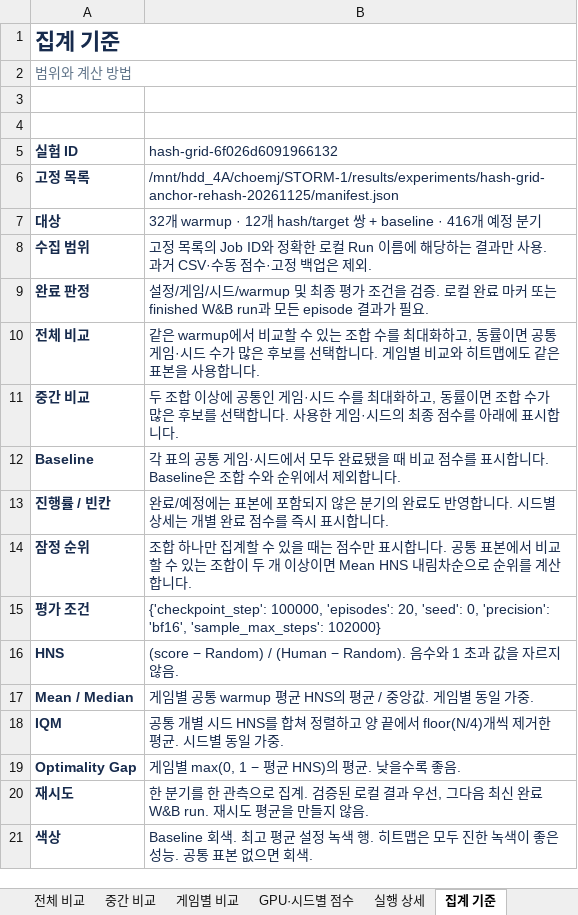
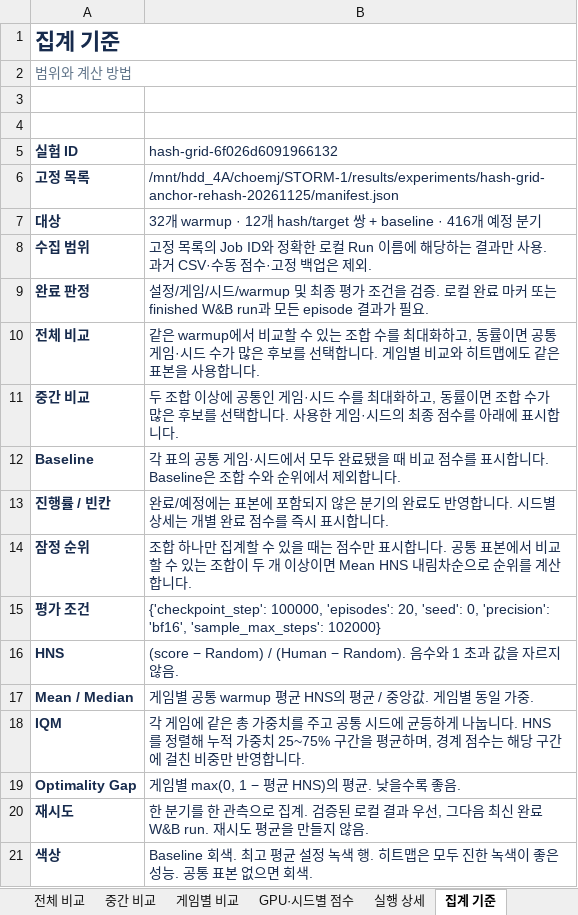
Before and after one commit to wrrte/STORM-1, an Excel workbook: results/experiments/hash-grid-anchor-rehash-20261125/results.xlsx, sheet 집계 기준, drawn as a sheet; values as stored, in another font and other column widths than the file's, no borders; the diff names each change by its address in the sheet, - before the commit and + after, or states it on an @@ line.

Commit message:
기본 실험을 hash-grid-anchor-rehash-20261125로 고정했습니다. 이제 아래 명령으로 해당 실험의 CSV와 엑셀을 갱신할 수 있습니다.

```diff
--- a/results/experiments/hash-grid-anchor-rehash-20261125/results.xlsx (sheet 집계 기준)
+++ b/results/experiments/hash-grid-anchor-rehash-20261125/results.xlsx (sheet 집계 기준)
-B18 (hash-grid-6f026d6091966132): 공통 개별 시드 HNS를 합쳐 정렬하고 양 끝에서 floor(N/4)개씩 제거한 평균. 시드별 동일 가중.
+B18 (hash-grid-6f026d6091966132): 각 게임에 같은 총 가중치를 주고 공통 시드에 균등하게 나눕니다. HNS를 정렬해 누적 가중치 25~75% 구간을 평균하며, 경계 점수는 해당 구간에 걸친 비중만 반영합니다.
```
Also changed, not shown: sheet 실행 상세, sheet 전체 비교, sheet 중간 비교, sheet GPU·시드별 점수, sheet 게임별 비교, hidden cells, 4 other files.
